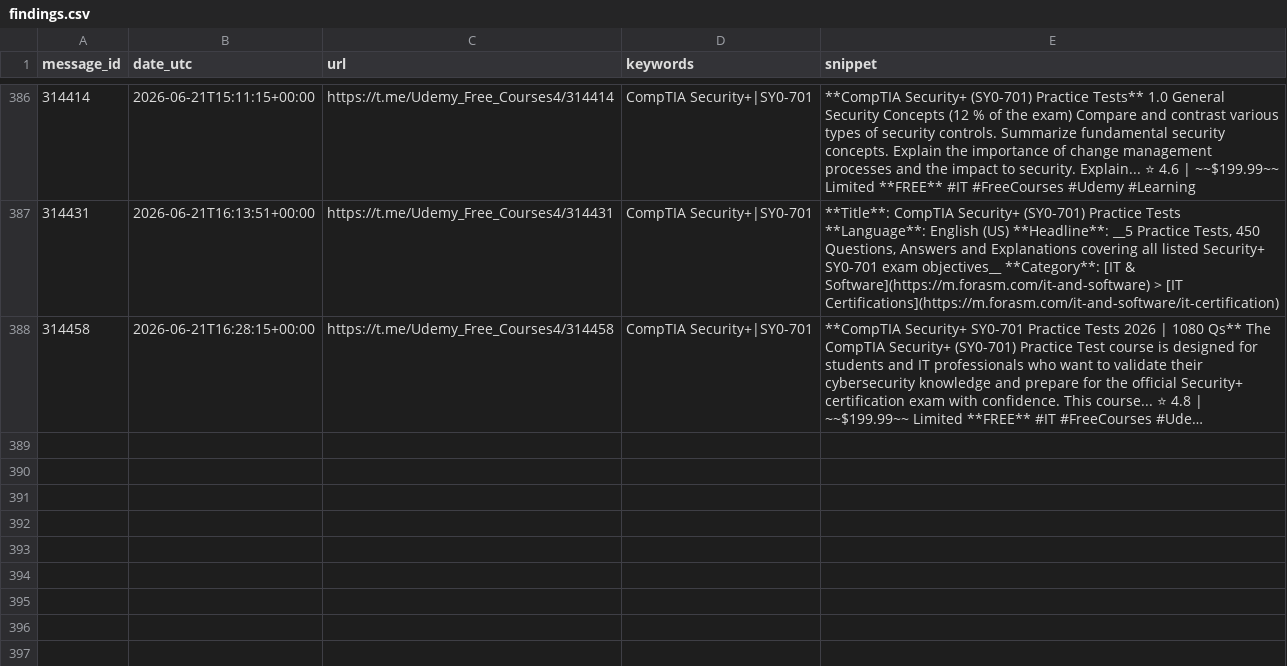
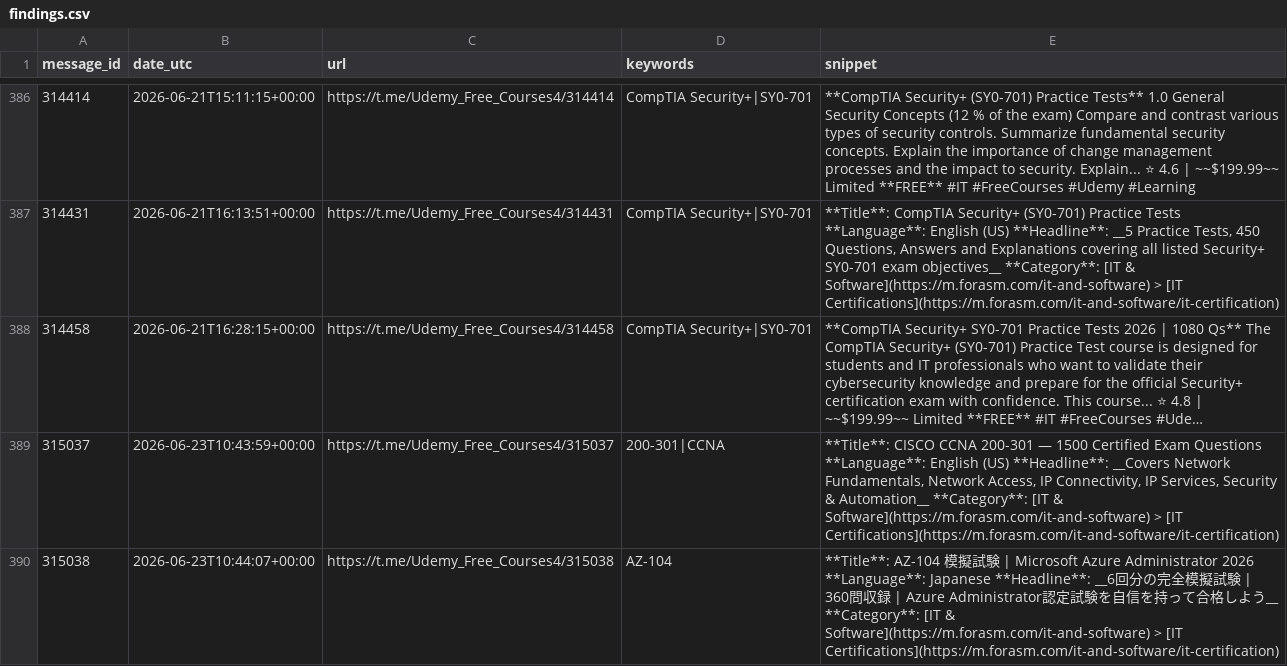
Before and after one commit to mathislef34/Udemy_Formation_Scanner, a CSV file: findings.csv, drawn as a sheet; only a part is shown, gaps mark what is left out; long unchanged cells end in …; the diff names each change by its address in the sheet, - before the commit and + after, or states it on an @@ line.

```diff
--- a/findings.csv
+++ b/findings.csv
+row 389: 315037 | 2026-06-23T10:43:59+00:00 | https://t.me/Udemy_Free_Courses4/315037 | 200-301|CCNA | **Title**: CISCO CCNA 200-301 — 1500 Certified Exam Questions **Language**: English (US) **Headline**: __Covers Network Fundamentals, Network Access, IP Connectivity, IP Services, Security & Automation__ **Category**: [IT & Software](https://m.forasm.com/it-and-software) > [IT Certifications](https://m.forasm.com/it-and-software/it-certification)
+row 390: 315038 | 2026-06-23T10:44:07+00:00 | https://t.me/Udemy_Free_Courses4/315038 | AZ-104 | **Title**: AZ-104 模擬試験 | Microsoft Azure Administrator 2026 **Language**: Japanese **Headline**: __6回分の完全模擬試験 | 360問収録 | Azure Administrator認定試験を自信を持って合格しよう__ **Category**: [IT & Software](https://m.forasm.com/it-and-software) > [IT Certifications](https://m.forasm.com/it-and-software/it-certification)
```
Also changed, not shown: docs/findings.csv, 1 other file.
